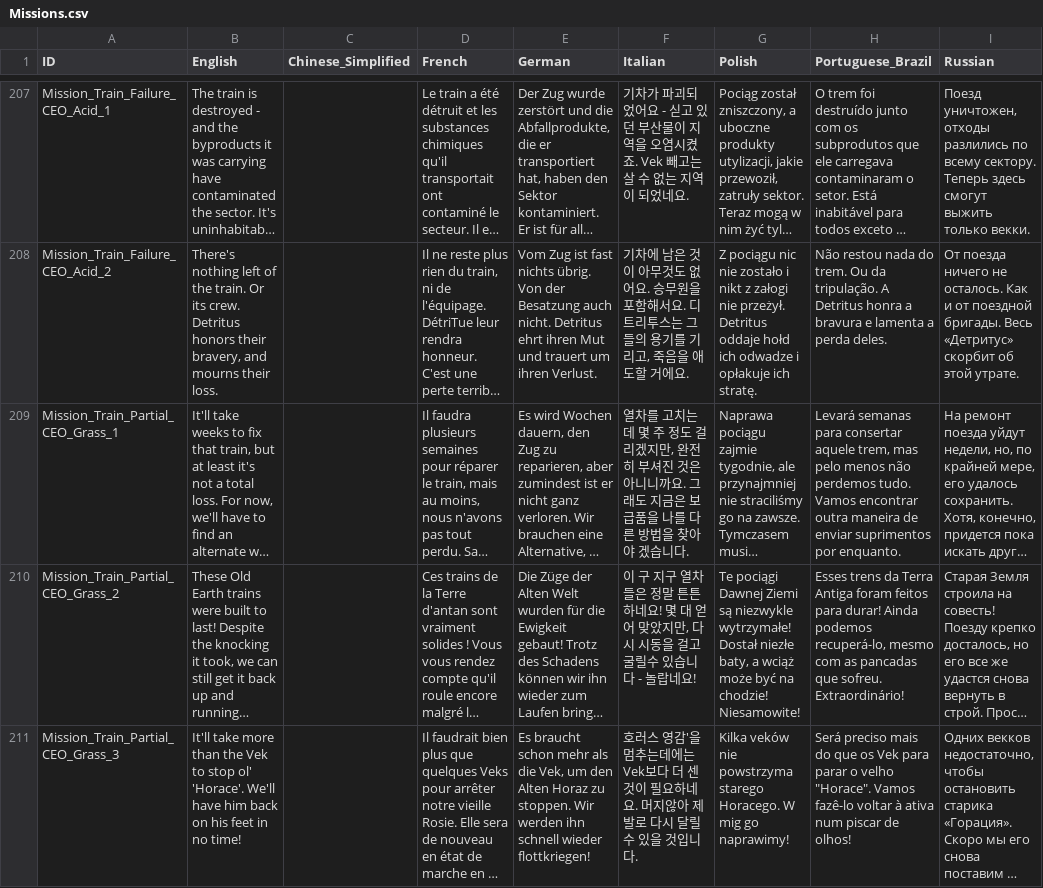
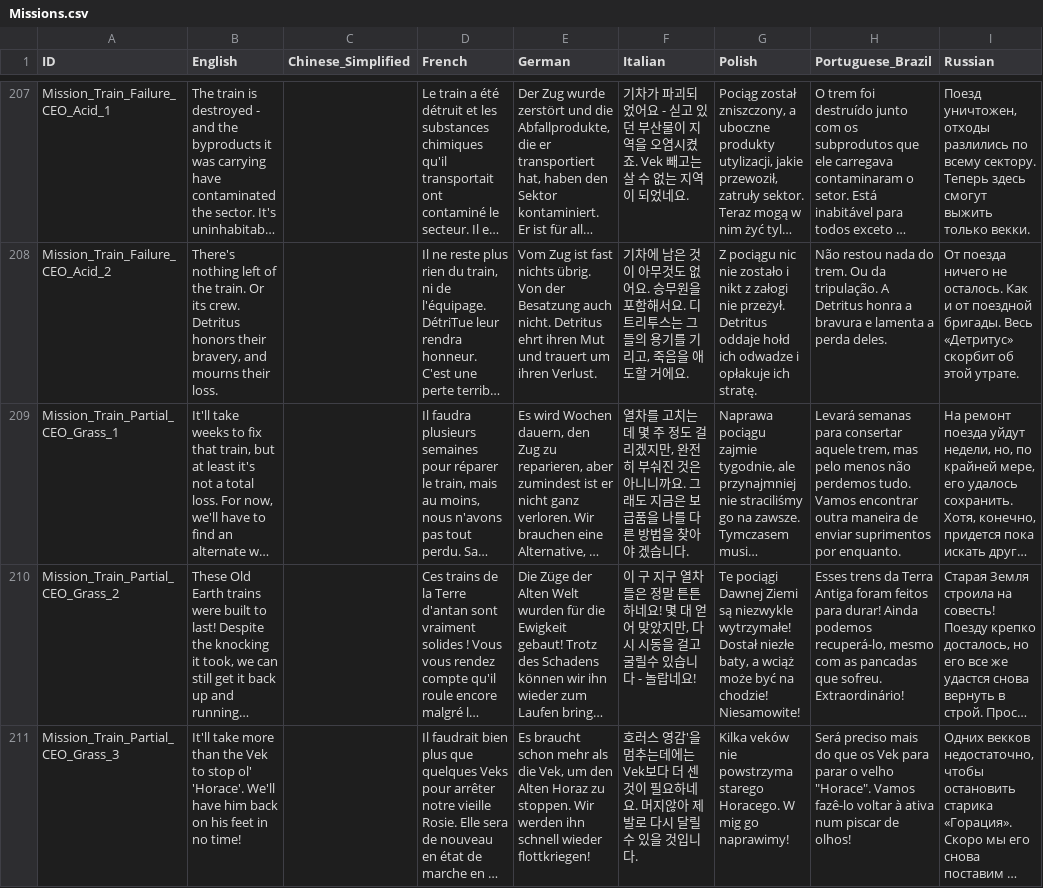
Before and after one commit to marona42/ITBKoreanPatch, a CSV file: scripts/localization/Missions.csv, drawn as a sheet; only a part is shown, gaps mark what is left out; long unchanged cells end in …; the diff covers the shown part only; the diff names each change by its address in the sheet, - before the commit and + after, or states it on an @@ line.

```diff
--- a/scripts/localization/Missions.csv
+++ b/scripts/localization/Missions.csv
-F209 (Italian): …전히 부셔진 것은…
+F209 (Italian): …전히 부숴진 것은…
```
Also changed, not shown: 7 edited cells elsewhere in this file, scripts/localization/Objectives.csv, scripts/localization/Population.csv, 2 other files.
